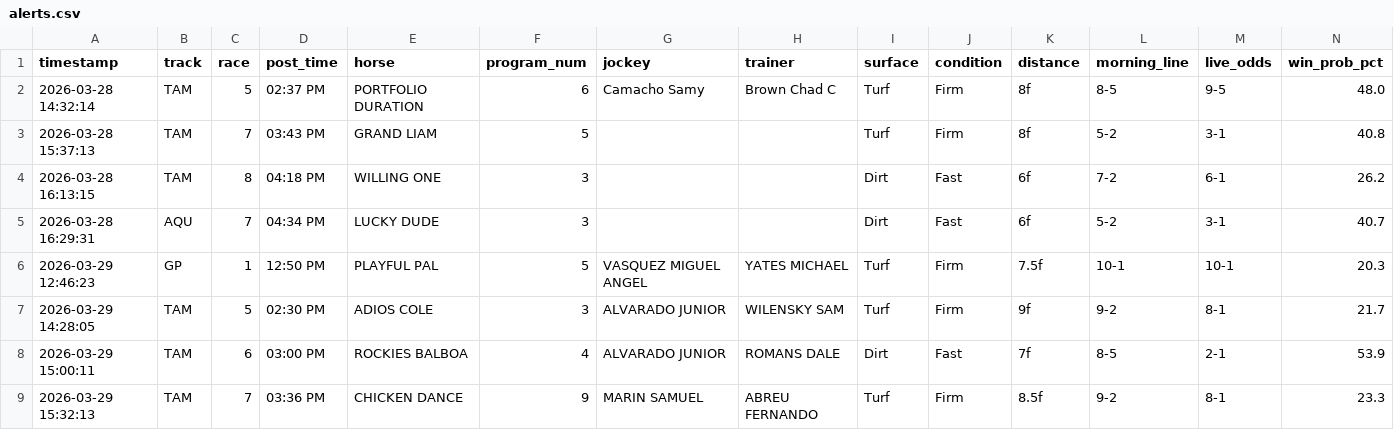
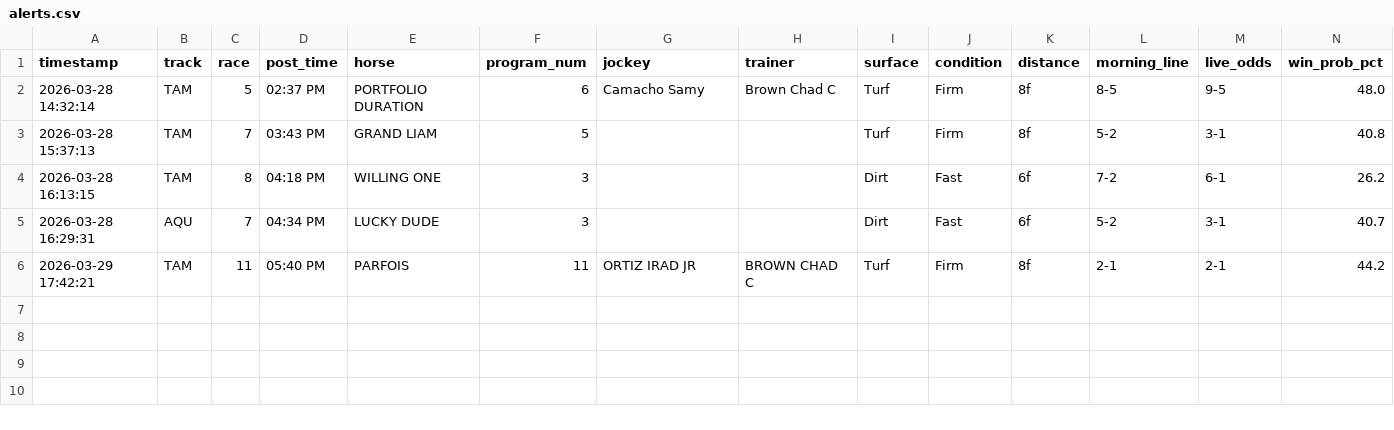
Before and after one commit to levoniuslevon/horse-edge-tips, a CSV file: alerts.csv, drawn as a sheet; only a part is shown; removed rows and columns are numbered as before the commit, all else as after; rows hold the shown columns only; the diff names each change by its address in the sheet, - before the commit and + after, or states it on an @@ line.

Commit message:
TIP: PARFOIS — Tampa Bay Downs Race 11
#11 PARFOIS
Tampa Bay Downs Race 11 | 05:40 PM
Edge: +10.9pp | Odds: 2-1 | Bet: $40 WIN
Model: 44.2% win probability

TOTE SIGNAL: Fresh and dangerous off the layoff, sits a tactical trip.

```diff
--- a/alerts.csv
+++ b/alerts.csv
-row 6: 2026-03-29 12:46:23 | GP | 1 | 12:50 PM | PLAYFUL PAL | 5 | VASQUEZ MIGUEL ANGEL | YATES MICHAEL | Turf | Firm | 7.5f | 10-1 | 10-1 | 20.3
-row 7: 2026-03-29 14:28:05 | TAM | 5 | 02:30 PM | ADIOS COLE | 3 | ALVARADO JUNIOR | WILENSKY SAM | Turf | Firm | 9f | 9-2 | 8-1 | 21.7
-row 8: 2026-03-29 15:00:11 | TAM | 6 | 03:00 PM | ROCKIES BALBOA | 4 | ALVARADO JUNIOR | ROMANS DALE | Dirt | Fast | 7f | 8-5 | 2-1 | 53.9
-row 9: 2026-03-29 15:32:13 | TAM | 7 | 03:36 PM | CHICKEN DANCE | 9 | MARIN SAMUEL | ABREU FERNANDO | Turf | Firm | 8.5f | 9-2 | 8-1 | 23.3
+row 6: 2026-03-29 17:42:21 | TAM | 11 | 05:40 PM | PARFOIS | 11 | ORTIZ IRAD JR | BROWN CHAD C | Turf | Firm | 8f | 2-1 | 2-1 | 44.2
```
Also changed, not shown: 1 other file.
